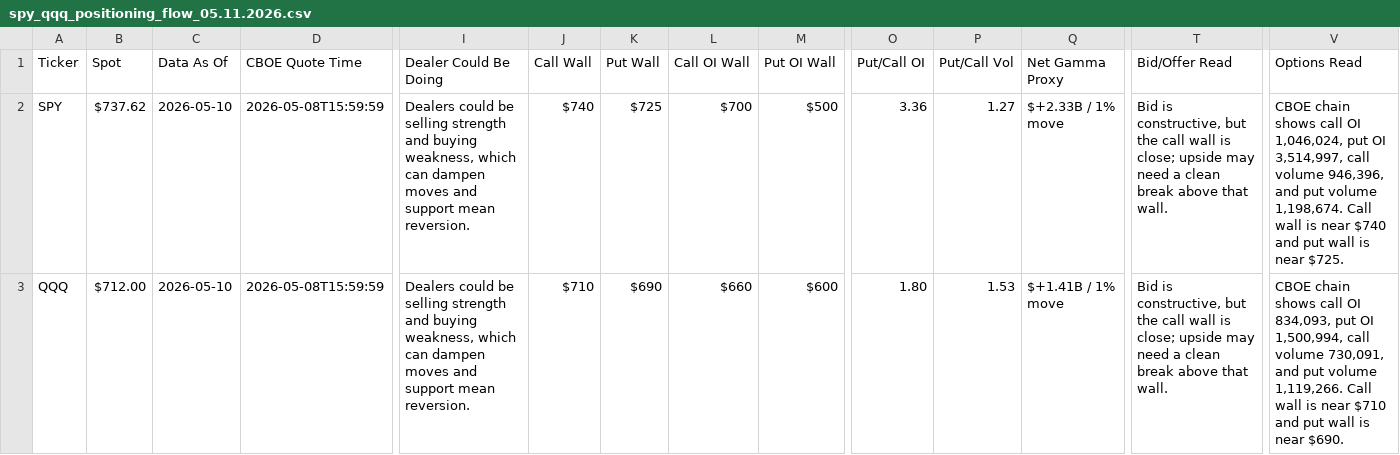
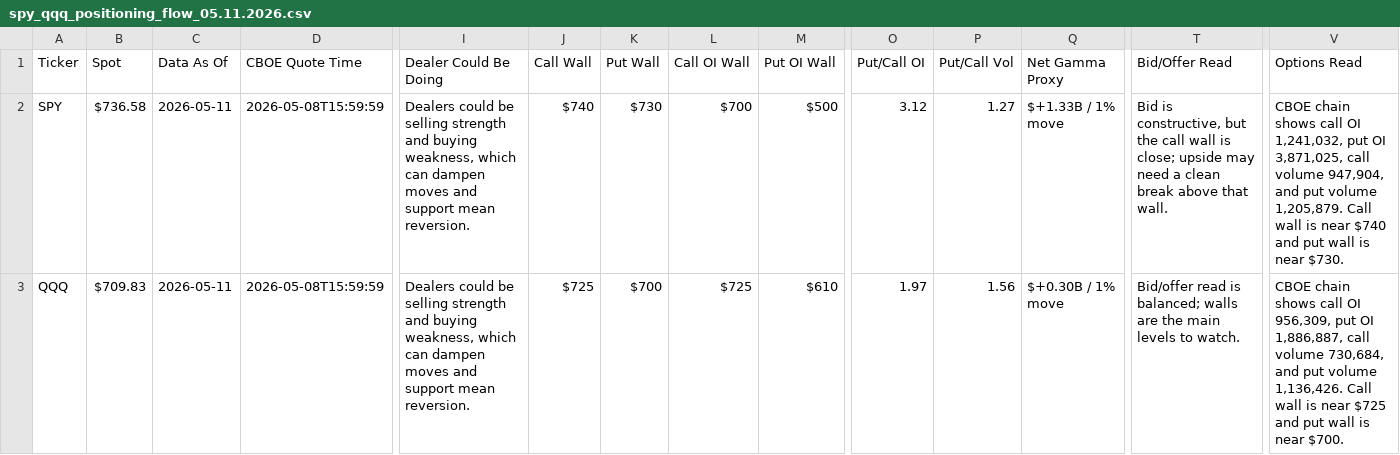
Before and after one commit to G-enterpriseGroup/Weekly-G-enterprise-Report, a CSV file: public/data/spy_qqq_positioning_flow_05.11.2026.csv, drawn as a sheet; only a part is shown, gaps mark what is left out; the diff names each change by its address in the sheet, - before the commit and + after, or states it on an @@ line.

```diff
--- a/public/data/spy_qqq_positioning_flow_05.11.2026.csv
+++ b/public/data/spy_qqq_positioning_flow_05.11.2026.csv
-B2 (Spot): $737.62
+B2 (Spot): $736.58
-C2:C3 (Data As Of): 2026-05-10
+C2:C3 (Data As Of): 2026-05-11
-K2 (Put Wall): $725
+K2 (Put Wall): $730
-O2 (Put/Call OI): 3.36
+O2 (Put/Call OI): 3.12
-Q2 (Net Gamma Proxy): $+2.33B / 1% move
+Q2 (Net Gamma Proxy): $+1.33B / 1% move
-V2 (Options Read): …call OI 1,046,024, put OI 3,514,997, call volume 946,396, and put volume 1,198,674. Call wall is near $740 and put wall is near $725.
+V2 (Options Read): …call OI 1,241,032, put OI 3,871,025, call volume 947,904, and put volume 1,205,879. Call wall is near $740 and put wall is near $730.
-B3 (Spot): $712.00
+B3 (Spot): $709.83
-J3 (Call Wall): $710
+J3 (Call Wall): $725
-K3 (Put Wall): $690
+K3 (Put Wall): $700
-L3 (Call OI Wall): $660
+L3 (Call OI Wall): $725
-M3 (Put OI Wall): $600
+M3 (Put OI Wall): $610
-O3 (Put/Call OI): 1.80
+O3 (Put/Call OI): 1.97
-P3 (Put/Call Vol): 1.53
+P3 (Put/Call Vol): 1.56
-Q3 (Net Gamma Proxy): $+1.41B / 1% move
+Q3 (Net Gamma Proxy): $+0.30B / 1% move
-T3 (Bid/Offer Read): Bid is constructive, but the call wall is close; upside may need a clean break above that wall.
+T3 (Bid/Offer Read): Bid/offer read is balanced; walls are the main levels to watch.
-V3 (Options Read): …call OI 834,093, put OI 1,500,994, call volume 730,091, and put volume 1,119,266. Call wall is near $710 and put wall is near $690.
+V3 (Options Read): …call OI 956,309, put OI 1,886,887, call volume 730,684, and put volume 1,136,426. Call wall is near $725 and put wall is near $700.
```
Also changed, not shown: public/data/sp500_company_watchlist_05.11.2026.csv, 17 other files.
